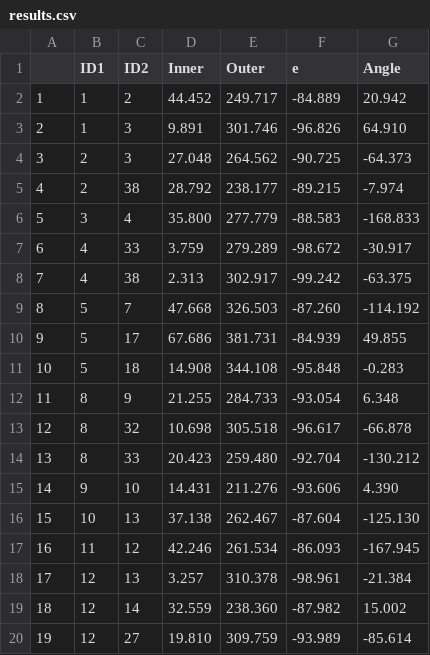
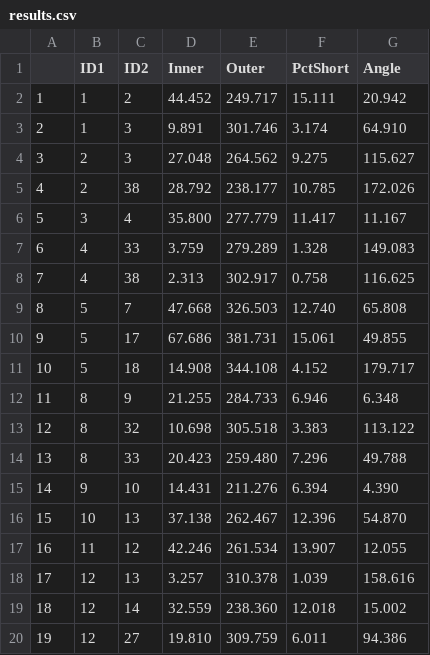
Before and after one commit to MurphysLab/onasch_grains, a CSV file: sample_data/results.csv, drawn as a sheet; only a part is shown; the diff covers the shown part only.

```diff
--- a/sample_data/results.csv
+++ b/sample_data/results.csv
@@ -1,20 +1,20 @@
- ,ID1,ID2,Inner,Outer,e,Angle
-1,1,2,44.452,249.717,-84.889,20.942
-2,1,3,9.891,301.746,-96.826,64.910
-3,2,3,27.048,264.562,-90.725,-64.373
-4,2,38,28.792,238.177,-89.215,-7.974
-5,3,4,35.800,277.779,-88.583,-168.833
-6,4,33,3.759,279.289,-98.672,-30.917
-7,4,38,2.313,302.917,-99.242,-63.375
-8,5,7,47.668,326.503,-87.260,-114.192
-9,5,17,67.686,381.731,-84.939,49.855
-10,5,18,14.908,344.108,-95.848,-0.283
-11,8,9,21.255,284.733,-93.054,6.348
-12,8,32,10.698,305.518,-96.617,-66.878
-13,8,33,20.423,259.480,-92.704,-130.212
-14,9,10,14.431,211.276,-93.606,4.390
-15,10,13,37.138,262.467,-87.604,-125.130
-16,11,12,42.246,261.534,-86.093,-167.945
-17,12,13,3.257,310.378,-98.961,-21.384
-18,12,14,32.559,238.360,-87.982,15.002
-19,12,27,19.810,309.759,-93.989,-85.614
+ ,ID1,ID2,Inner,Outer,PctShort,Angle
+1,1,2,44.452,249.717,15.111,20.942
+2,1,3,9.891,301.746,3.174,64.910
+3,2,3,27.048,264.562,9.275,115.627
+4,2,38,28.792,238.177,10.785,172.026
+5,3,4,35.800,277.779,11.417,11.167
+6,4,33,3.759,279.289,1.328,149.083
+7,4,38,2.313,302.917,0.758,116.625
+8,5,7,47.668,326.503,12.740,65.808
+9,5,17,67.686,381.731,15.061,49.855
+10,5,18,14.908,344.108,4.152,179.717
+11,8,9,21.255,284.733,6.946,6.348
+12,8,32,10.698,305.518,3.383,113.122
+13,8,33,20.423,259.480,7.296,49.788
+14,9,10,14.431,211.276,6.394,4.390
+15,10,13,37.138,262.467,12.396,54.870
+16,11,12,42.246,261.534,13.907,12.055
+17,12,13,3.257,310.378,1.039,158.616
+18,12,14,32.559,238.360,12.018,15.002
+19,12,27,19.810,309.759,6.011,94.386
```
Also changed, not shown: 57 edited cells elsewhere in this file, 1 other file.
